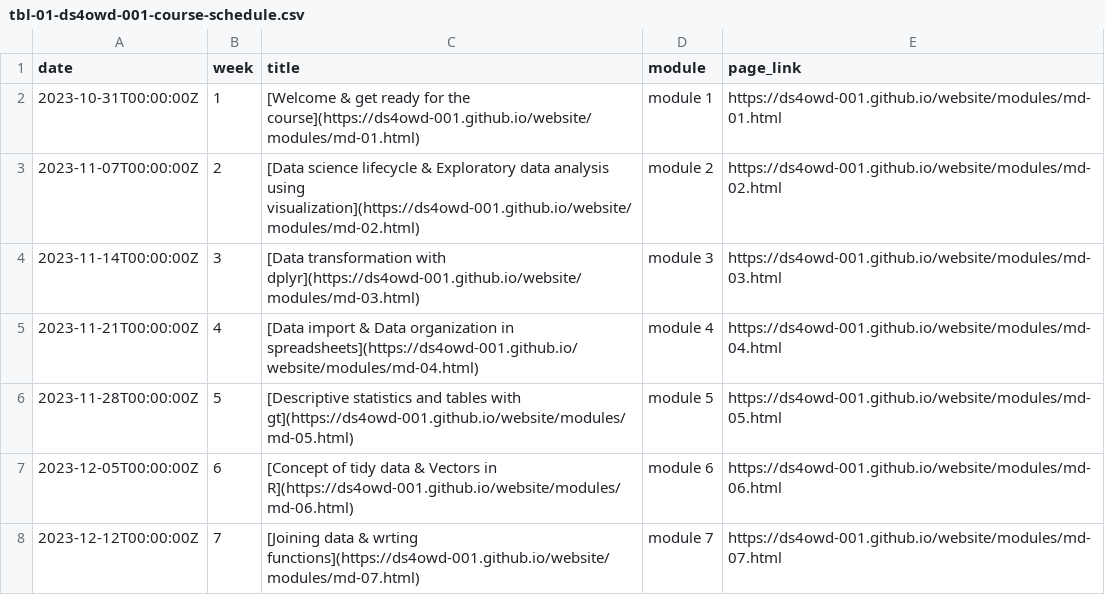
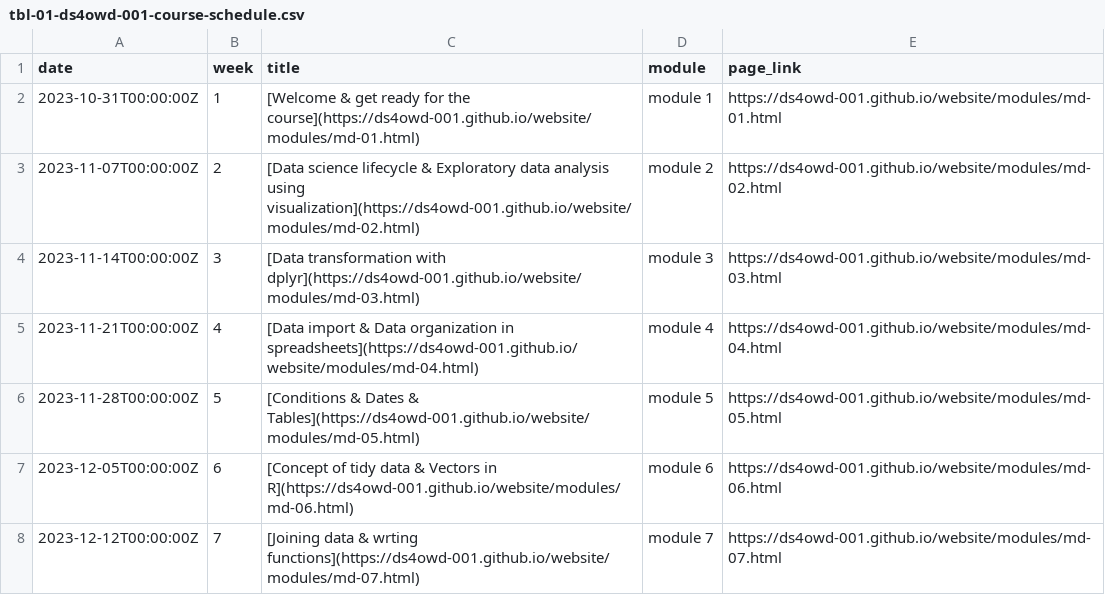
Before and after one commit to rbtl-fs25/website, a CSV file: data/tbl-01-ds4owd-001-course-schedule.csv, drawn as a sheet; only a part is shown.

```diff
--- a/data/tbl-01-ds4owd-001-course-schedule.csv
+++ b/data/tbl-01-ds4owd-001-course-schedule.csv
@@ -5,3 +5,3 @@ date,week,title,module,page_link
 2023-11-21T00:00:00Z,4,[Data import & Data organization in spreadsheets](https://ds4owd-001.github.io/website/modules/md-04.html),module 4,https://ds4owd-001.github.io/website/modules/md-04.html
-2023-11-28T00:00:00Z,5,[Descriptive statistics and tables with gt](https://ds4owd-001.github.io/website/modules/md-05.html),module 5,https://ds4owd-001.github.io/website/modules/md-05.html
+2023-11-28T00:00:00Z,5,[Conditions & Dates & Tables](https://ds4owd-001.github.io/website/modules/md-05.html),module 5,https://ds4owd-001.github.io/website/modules/md-05.html
 2023-12-05T00:00:00Z,6,[Concept of tidy data & Vectors in R](https://ds4owd-001.github.io/website/modules/md-06.html),module 6,https://ds4owd-001.github.io/website/modules/md-06.html
```
Also changed, not shown: data/tbl-02-ds4owd-001-learning-objectives.csv, 11 other files.
